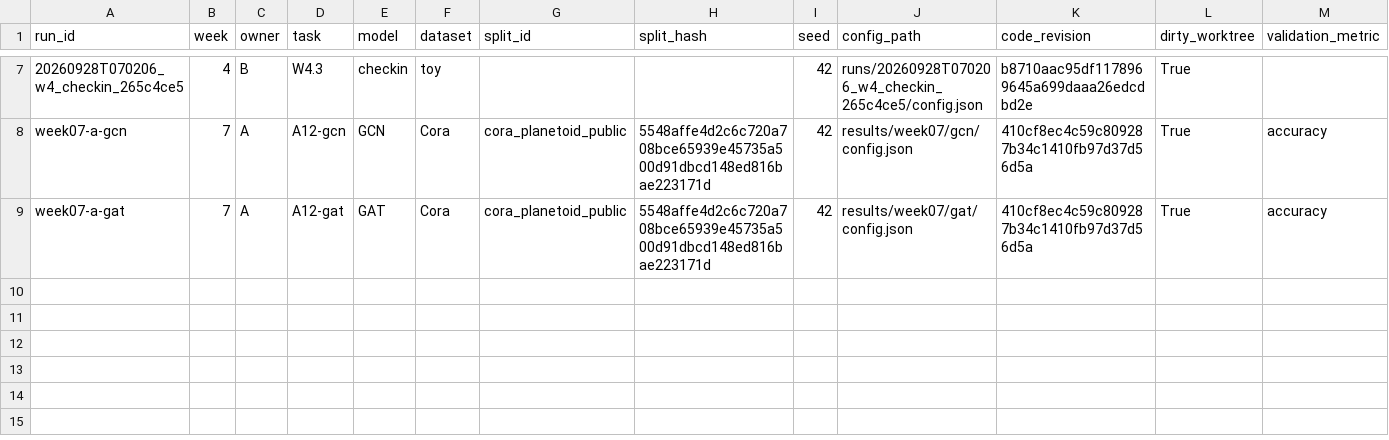
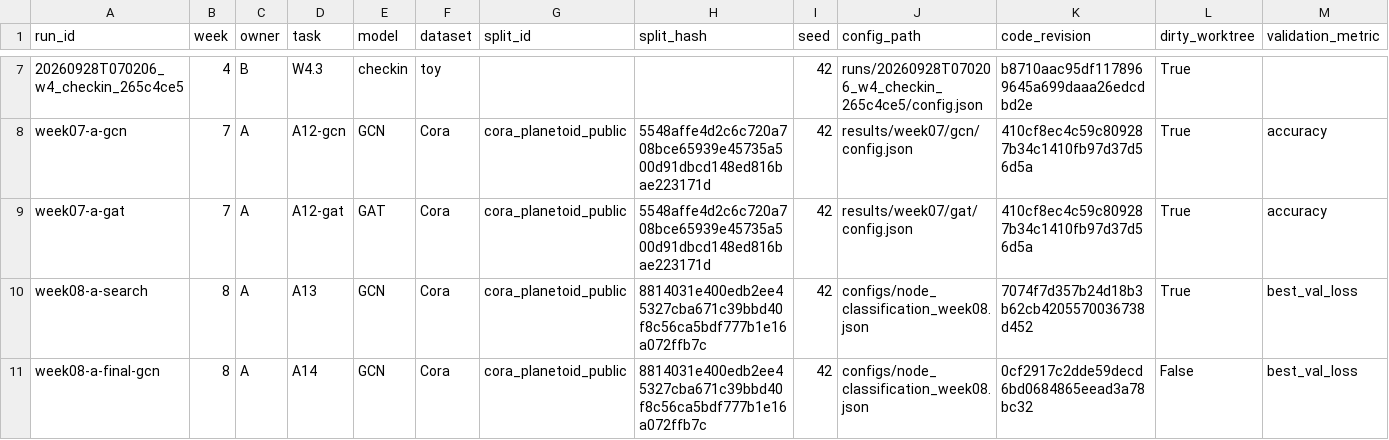
Before and after one commit to J0sh4fun/gnn-node-link-prediction, a CSV file: results/experiment_index.csv, drawn as a sheet; only a part is shown, gaps mark what is left out; rows hold the shown columns only; the diff names each change by its address in the sheet, - before the commit and + after, or states it on an @@ line.

Commit message:
feat(A14): publish single-use GCN final predictions and metrics

```diff
--- a/results/experiment_index.csv
+++ b/results/experiment_index.csv
+row 10: week08-a-search | 8 | A | A13 | GCN | Cora | cora_planetoid_public | 8814031e400edb2ee45327cba671c39bbd40f8c56ca5bdf777b1e16a072ffb7c | 42 | configs/node_classification_week08.json | 7074f7d357b24d18b3b62cb4205570036738d452 | True | best_val_loss
+row 11: week08-a-final-gcn | 8 | A | A14 | GCN | Cora | cora_planetoid_public | 8814031e400edb2ee45327cba671c39bbd40f8c56ca5bdf777b1e16a072ffb7c | 42 | configs/node_classification_week08.json | 0cf2917c2dde59decd6bd0684865eead3a78bc32 | False | best_val_loss
```
Also changed, not shown: 10 other files.
